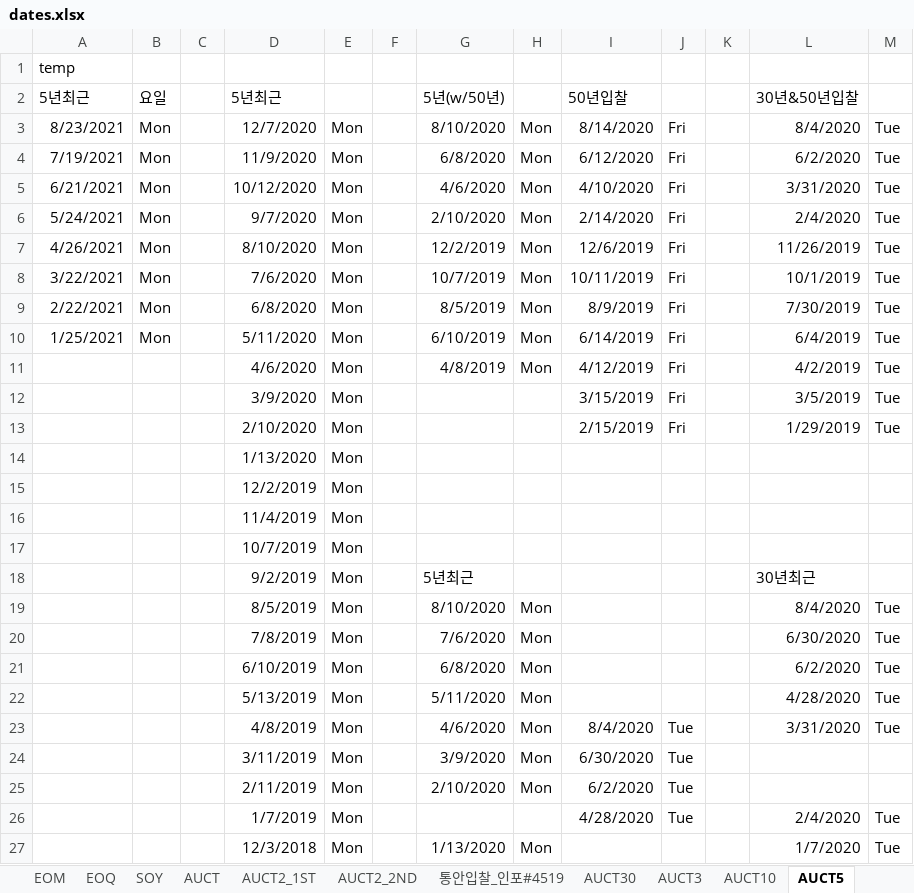
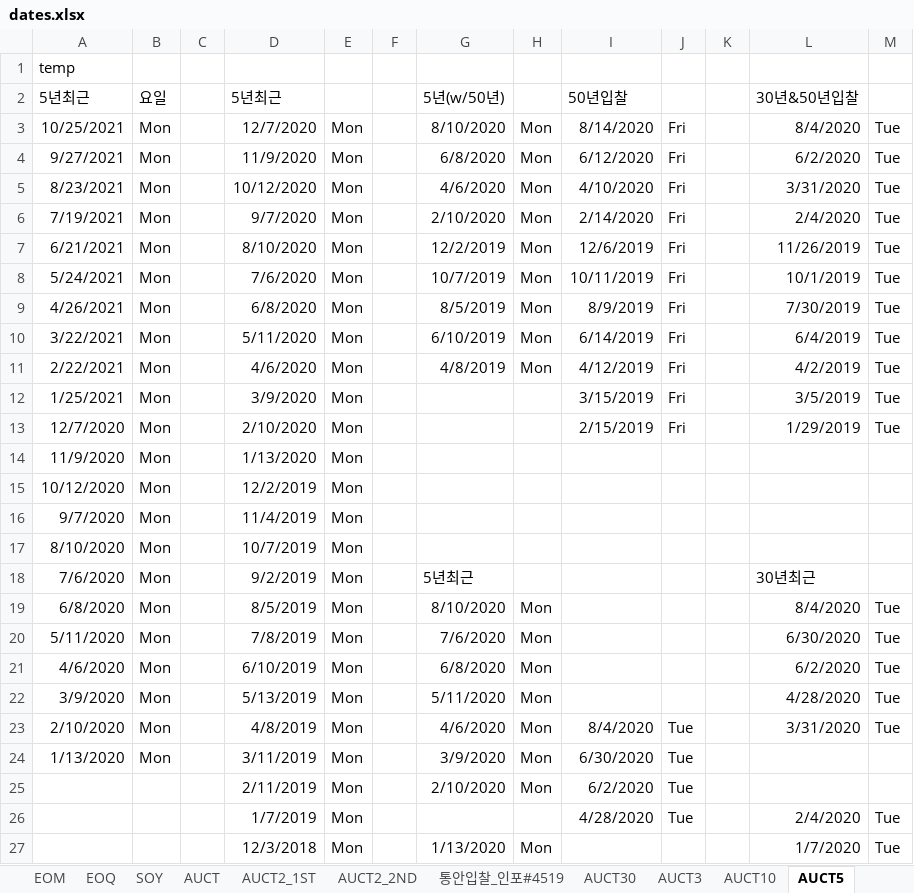
Before and after one commit to jae-min-park/kbsecurities, an Excel workbook: prd/case_project/dates.xlsx, sheet AUCT5, drawn as a sheet; only a part is shown; values as stored, in another font and other column widths than the file's, no borders; the diff names each change by its address in the sheet, - before the commit and + after, or states it on an @@ line.

```diff
--- a/prd/case_project/dates.xlsx (sheet AUCT5)
+++ b/prd/case_project/dates.xlsx (sheet AUCT5)
-A3 (5년최근): 8/23/2021
+A3 (5년최근): 10/25/2021
-A4 (5년최근): 7/19/2021
+A4 (5년최근): 9/27/2021
-A5 (5년최근): 6/21/2021
+A5 (5년최근): 8/23/2021
-A6 (5년최근): 5/24/2021
+A6 (5년최근): 7/19/2021
-A7 (5년최근): 4/26/2021
+A7 (5년최근): 6/21/2021
-A8 (5년최근): 3/22/2021
+A8 (5년최근): 5/24/2021
-A9 (5년최근): 2/22/2021
+A9 (5년최근): 4/26/2021
-A10 (5년최근): 1/25/2021
+A10 (5년최근): 3/22/2021
-A11 (5년최근): (empty)
+A11 (5년최근): 2/22/2021
-B11:B24 (요일): (empty)
+B11:B24 (요일): Mon
-A12 (5년최근): (empty)
+A12 (5년최근): 1/25/2021
-A13 (5년최근): (empty)
+A13 (5년최근): 12/7/2020
-A14 (5년최근): (empty)
+A14 (5년최근): 11/9/2020
-A15 (5년최근): (empty)
+A15 (5년최근): 10/12/2020
-A16 (5년최근): (empty)
+A16 (5년최근): 9/7/2020
-A17 (5년최근): (empty)
+A17 (5년최근): 8/10/2020
-A18 (5년최근): (empty)
+A18 (5년최근): 7/6/2020
-A19 (5년최근): (empty)
+A19 (5년최근): 6/8/2020
-A20 (5년최근): (empty)
+A20 (5년최근): 5/11/2020
-A21 (5년최근): (empty)
+A21 (5년최근): 4/6/2020
-A22 (5년최근): (empty)
+A22 (5년최근): 3/9/2020
-A23 (5년최근): (empty)
+A23 (5년최근): 2/10/2020
-A24 (5년최근): (empty)
+A24 (5년최근): 1/13/2020
```
Also changed, not shown: sheet AUCT30, sheet AUCT3, sheet AUCT10, sheet BOKMPC_ALL, formulas that keep their value.
